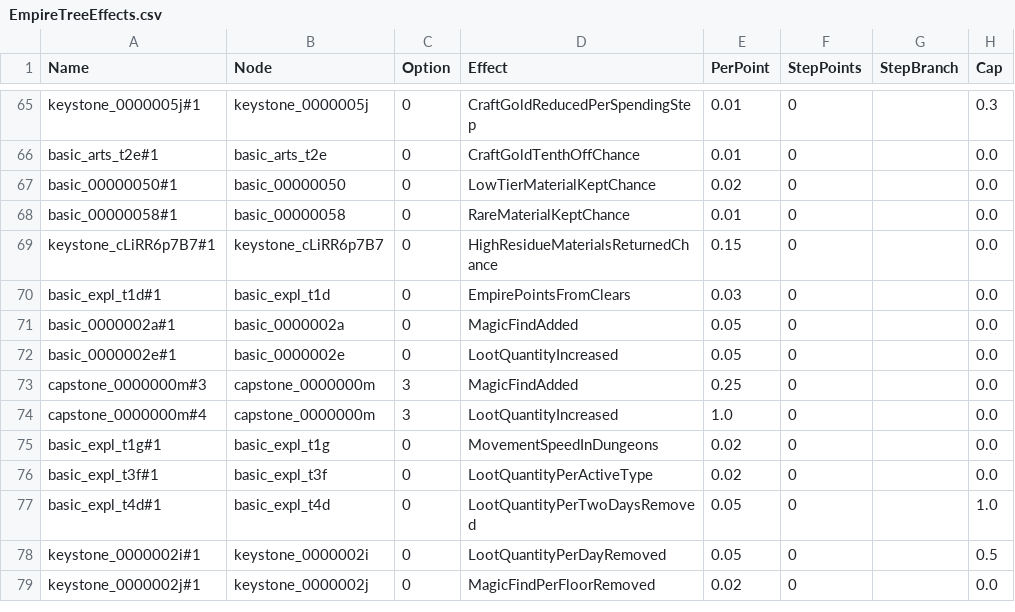
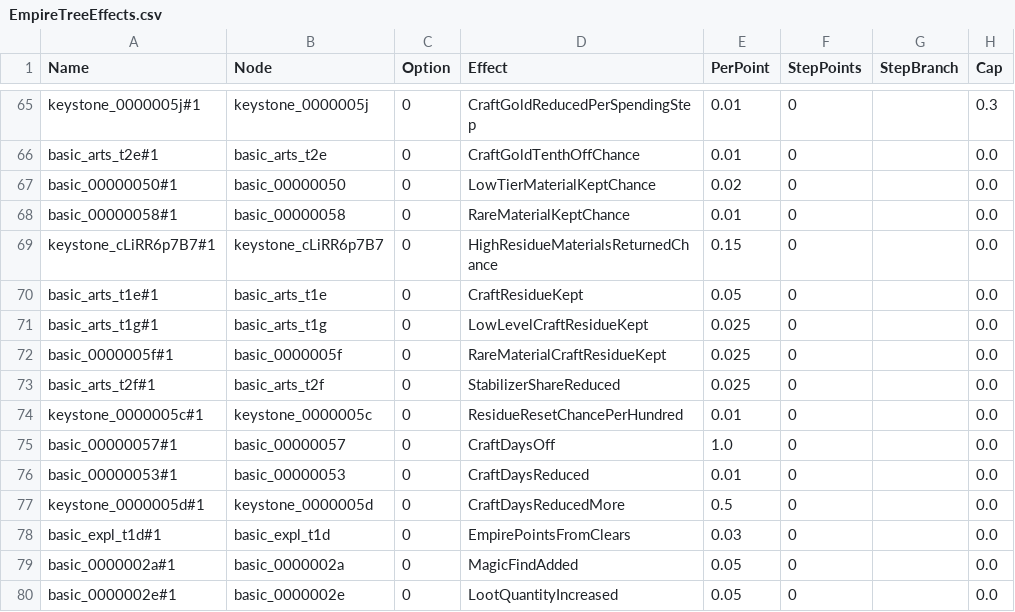
Before and after one commit to sdubois777/Cataclysm, a CSV file: game/Data/EmpireTreeEffects.csv, drawn as a sheet; only a part is shown, gaps mark what is left out; the shorter side is filled out with more unchanged rows; the diff names each change by its address in the sheet, - before the commit and + after, or states it on an @@ line.

```diff
--- a/game/Data/EmpireTreeEffects.csv
+++ b/game/Data/EmpireTreeEffects.csv
+row 70: basic_arts_t1e#1 | basic_arts_t1e | 0 | CraftResidueKept | 0.05 | 0 |  | 0.0
+row 71: basic_arts_t1g#1 | basic_arts_t1g | 0 | LowLevelCraftResidueKept | 0.025 | 0 |  | 0.0
+row 72: basic_0000005f#1 | basic_0000005f | 0 | RareMaterialCraftResidueKept | 0.025 | 0 |  | 0.0
+row 73: basic_arts_t2f#1 | basic_arts_t2f | 0 | StabilizerShareReduced | 0.025 | 0 |  | 0.0
+row 74: keystone_0000005c#1 | keystone_0000005c | 0 | ResidueResetChancePerHundred | 0.01 | 0 |  | 0.0
+row 75: basic_00000057#1 | basic_00000057 | 0 | CraftDaysOff | 1.0 | 0 |  | 0.0
+row 76: basic_00000053#1 | basic_00000053 | 0 | CraftDaysReduced | 0.01 | 0 |  | 0.0
+row 77: keystone_0000005d#1 | keystone_0000005d | 0 | CraftDaysReducedMore | 0.5 | 0 |  | 0.0
```
Also changed, not shown: game/Data/EmpireTreeNodes.csv, 16 other files.
